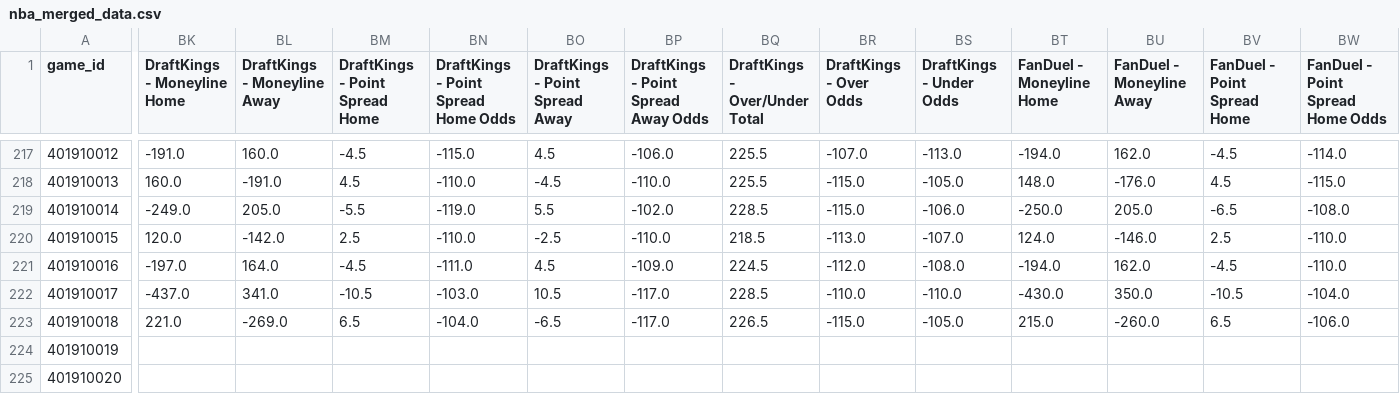
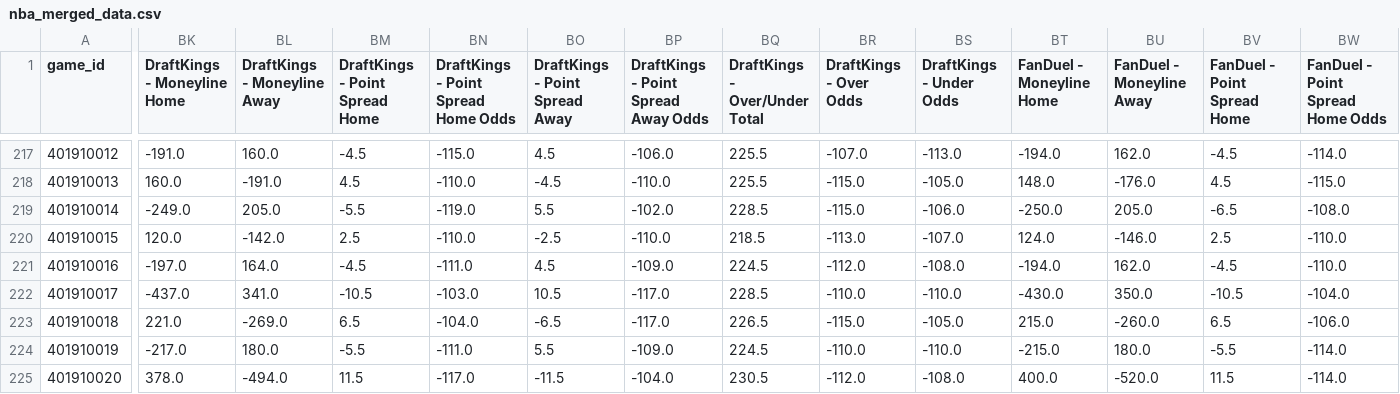
Before and after one commit to vladk-III/NBA, a CSV file: data/nba_merged_data.csv, drawn as a sheet; only a part is shown, gaps mark what is left out; the diff covers the shown part only; the diff names each change by its address in the sheet, - before the commit and + after, or states it on an @@ line.

Commit message:
data: morning — 2026-11-19

```diff
--- a/data/nba_merged_data.csv
+++ b/data/nba_merged_data.csv
-BK224 (DraftKings - Moneyline Home): (empty)
+BK224 (DraftKings - Moneyline Home): -217.0
-BL224 (DraftKings - Moneyline Away): (empty)
+BL224 (DraftKings - Moneyline Away): 180.0
-BM224 (DraftKings - Point Spread Home): (empty)
+BM224 (DraftKings - Point Spread Home): -5.5
-BN224: (empty)
+BN224: -111.0
-BO224 (DraftKings - Point Spread Away): (empty)
+BO224 (DraftKings - Point Spread Away): 5.5
-BP224: (empty)
+BP224: -109.0
-BQ224 (DraftKings - Over/Under Total): (empty)
+BQ224 (DraftKings - Over/Under Total): 224.5
-BR224 (DraftKings - Over Odds): (empty)
+BR224 (DraftKings - Over Odds): -110.0
-BS224 (DraftKings - Under Odds): (empty)
+BS224 (DraftKings - Under Odds): -110.0
-BT224 (FanDuel - Moneyline Home): (empty)
+BT224 (FanDuel - Moneyline Home): -215.0
-BU224 (FanDuel - Moneyline Away): (empty)
+BU224 (FanDuel - Moneyline Away): 180.0
-BV224 (FanDuel - Point Spread Home): (empty)
+BV224 (FanDuel - Point Spread Home): -5.5
-BW224:BW225 (FanDuel - Point Spread Home Odds): (empty)
+BW224:BW225 (FanDuel - Point Spread Home Odds): -114.0
-BK225 (DraftKings - Moneyline Home): (empty)
+BK225 (DraftKings - Moneyline Home): 378.0
-BL225 (DraftKings - Moneyline Away): (empty)
+BL225 (DraftKings - Moneyline Away): -494.0
-BM225 (DraftKings - Point Spread Home): (empty)
+BM225 (DraftKings - Point Spread Home): 11.5
-BN225: (empty)
+BN225: -117.0
-BO225 (DraftKings - Point Spread Away): (empty)
+BO225 (DraftKings - Point Spread Away): -11.5
-BP225: (empty)
+BP225: -104.0
-BQ225 (DraftKings - Over/Under Total): (empty)
+BQ225 (DraftKings - Over/Under Total): 230.5
-BR225 (DraftKings - Over Odds): (empty)
+BR225 (DraftKings - Over Odds): -112.0
-BS225 (DraftKings - Under Odds): (empty)
+BS225 (DraftKings - Under Odds): -108.0
-BT225 (FanDuel - Moneyline Home): (empty)
+BT225 (FanDuel - Moneyline Home): 400.0
-BU225 (FanDuel - Moneyline Away): (empty)
+BU225 (FanDuel - Moneyline Away): -520.0
-BV225 (FanDuel - Point Spread Home): (empty)
+BV225 (FanDuel - Point Spread Home): 11.5
```
Also changed, not shown: 166 edited cells elsewhere in this file, 3 other files.
